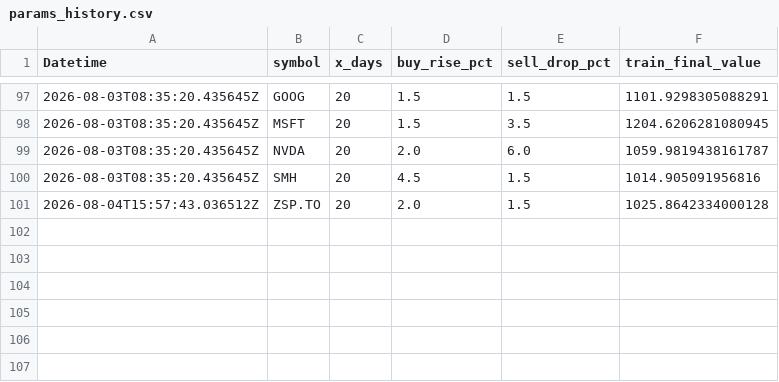
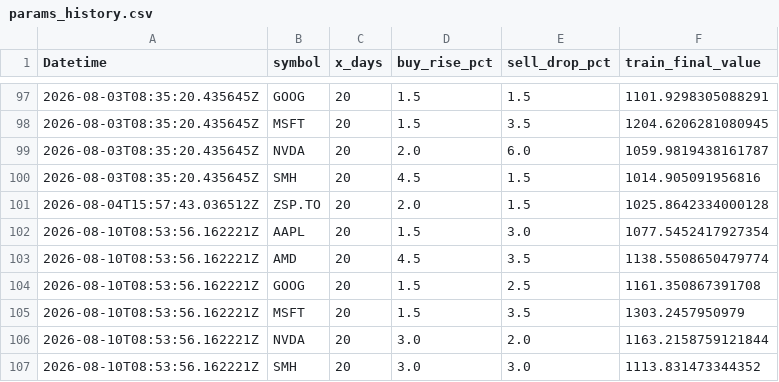
Before and after one commit to phungthien97/autonomous-trade-alerts, a CSV file: state/params_history.csv, drawn as a sheet; only a part is shown, gaps mark what is left out; the diff names each change by its address in the sheet, - before the commit and + after, or states it on an @@ line.

```diff
--- a/state/params_history.csv
+++ b/state/params_history.csv
+row 102: 2026-08-10T08:53:56.162221Z | AAPL | 20 | 1.5 | 3.0 | 1077.5452417927354
+row 103: 2026-08-10T08:53:56.162221Z | AMD | 20 | 4.5 | 3.5 | 1138.5508650479774
+row 104: 2026-08-10T08:53:56.162221Z | GOOG | 20 | 1.5 | 2.5 | 1161.350867391708
+row 105: 2026-08-10T08:53:56.162221Z | MSFT | 20 | 1.5 | 3.5 | 1303.2457950979
+row 106: 2026-08-10T08:53:56.162221Z | NVDA | 20 | 3.0 | 2.0 | 1163.2158759121844
+row 107: 2026-08-10T08:53:56.162221Z | SMH | 20 | 3.0 | 3.0 | 1113.831473344352
```
Also changed, not shown: state/equity.csv, 2 other files.
